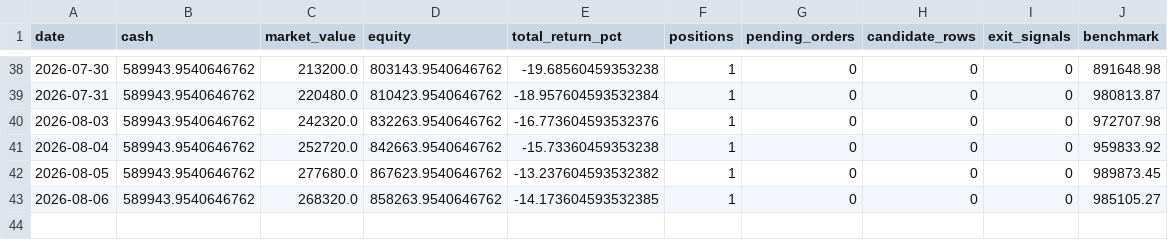
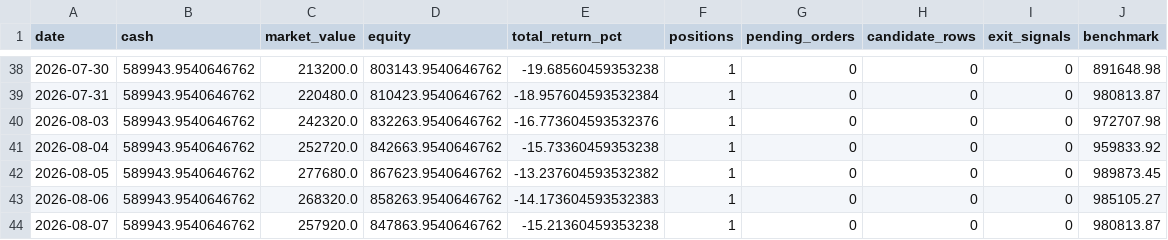
Before and after one commit to ryan900208-ux/-, a CSV file: docs/outputs/paper_trading/daily_snapshots.csv, drawn as a sheet; only a part is shown, gaps mark what is left out.

```diff
--- a/docs/outputs/paper_trading/daily_snapshots.csv
+++ b/docs/outputs/paper_trading/daily_snapshots.csv
@@ -42,2 +42,3 @@
 2026-08-05,589943.9540646762,277680.0,867623.9540646762,-13.237604593532382,1,0,0,0,989873.45
-2026-08-06,589943.9540646762,268320.0,858263.9540646762,-14.173604593532385,1,0,0,0,985105.27
+2026-08-06,589943.9540646762,268320.0,858263.9540646762,-14.173604593532383,1,0,0,0,985105.27
+2026-08-07,589943.9540646762,257920.0,847863.9540646762,-15.21360459353238,1,0,0,0,980813.87
```
Also changed, not shown: 4 other files.
